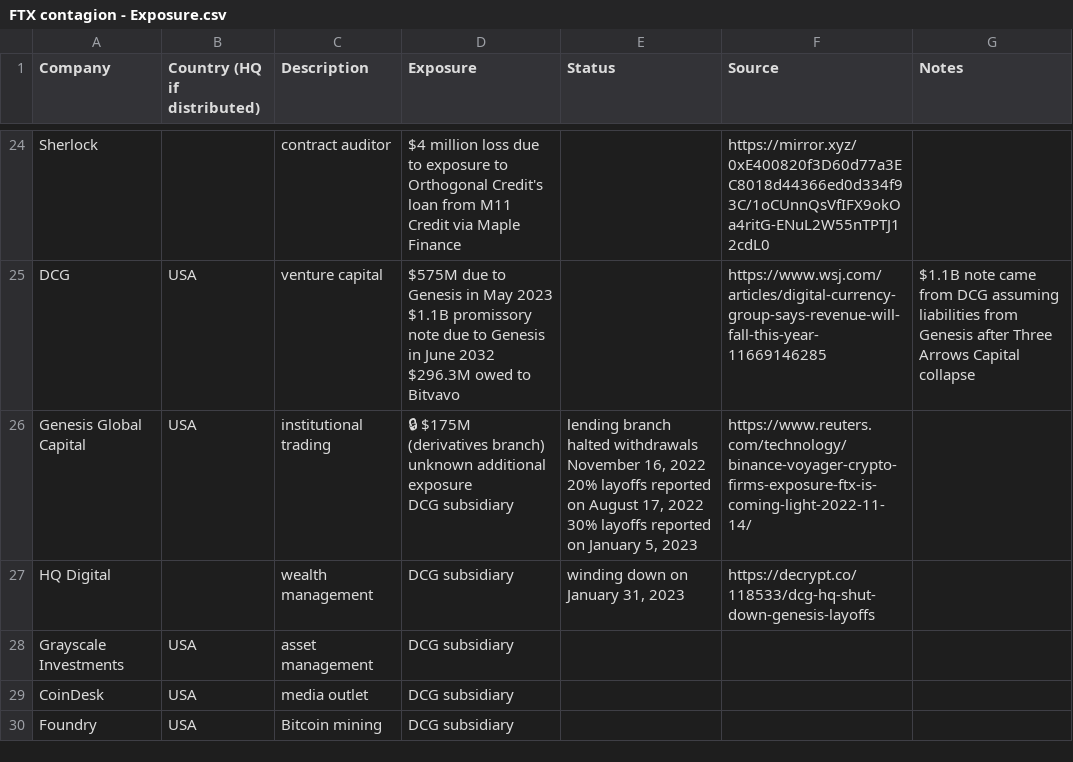
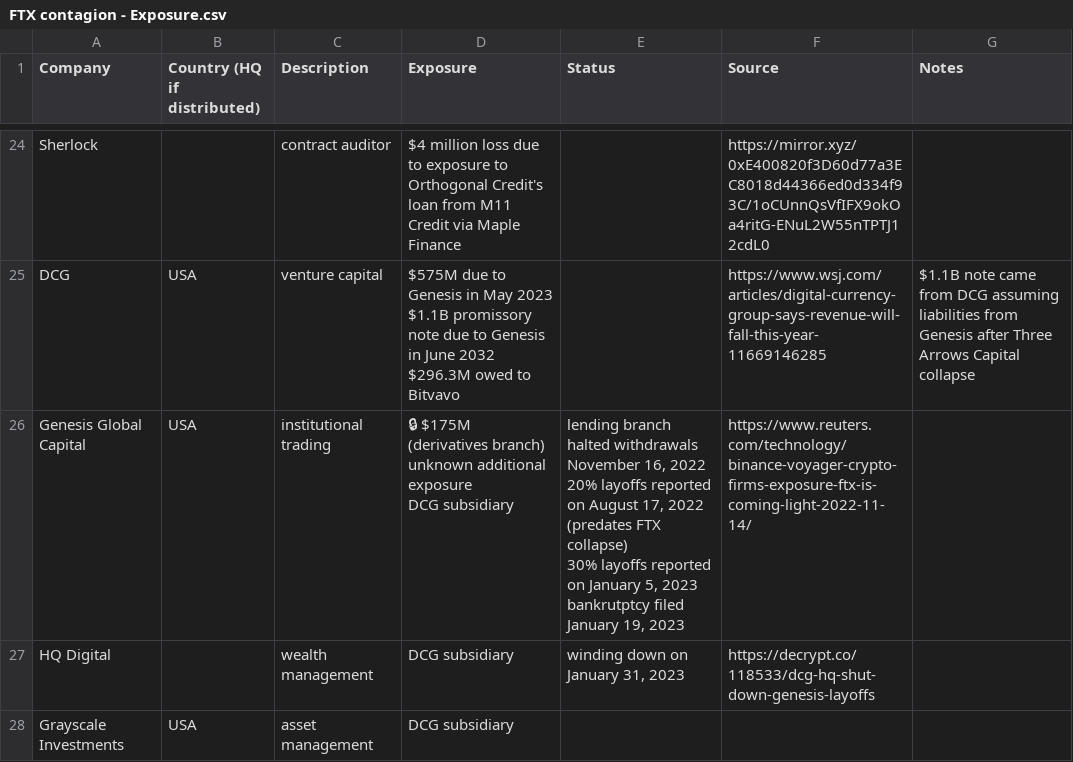
Before and after one commit to molly/ftx-contagion, a CSV file: data/FTX contagion - Exposure.csv, drawn as a sheet; only a part is shown, gaps mark what is left out; the shorter side is filled out with more unchanged rows.

```diff
--- a/data/FTX contagion - Exposure.csv
+++ b/data/FTX contagion - Exposure.csv
@@ -45,7 +45,8 @@ $1.1B promissory note due to Genesis in June 2032
 $296.3M owed to Bitvavo",,https://www.wsj.com/articles/digital-currency-group-says-revenue-will-fall-this-year-11669146285,$1.1B note came from DCG assuming liabilities from Genesis after Three Arrows Capital collapse
-Genesis Global Capital,USA,institutional trading,"🔒 $175M (derivatives branch)
-unknown additional exposure
-DCG subsidiary","lending branch halted withdrawals November 16, 2022
-20% layoffs reported on August 17, 2022
-30% layoffs reported on January 5, 2023",https://www.reuters.com/technology/binance-voyager-crypto-firms-exposure-ftx-is-coming-light-2022-11-14/,
+Genesis Global Capital,USA,institutional trading,"🔒 $175M (derivatives branch)
+unknown additional exposure
+DCG subsidiary","lending branch halted withdrawals November 16, 2022
+20% layoffs reported on August 17, 2022 (predates FTX collapse)
+30% layoffs reported on January 5, 2023
+bankrutptcy filed January 19, 2023",https://www.reuters.com/technology/binance-voyager-crypto-firms-exposure-ftx-is-coming-light-2022-11-14/,
 HQ Digital,,wealth management,DCG subsidiary,"winding down on January 31, 2023",https://decrypt.co/118533/dcg-hq-shut-down-genesis-layoffs,
```
Also changed, not shown: 1 other file.
